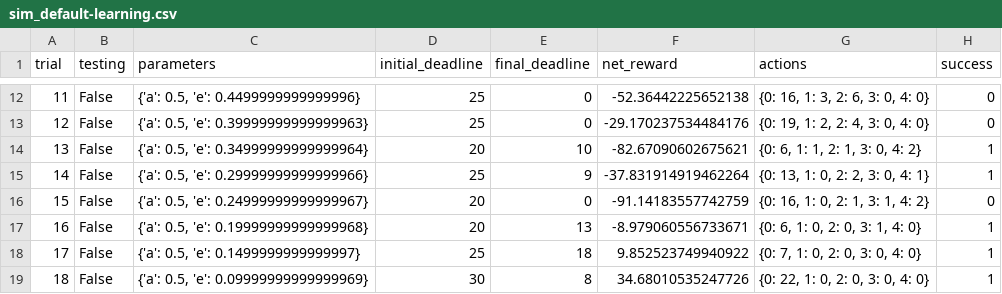
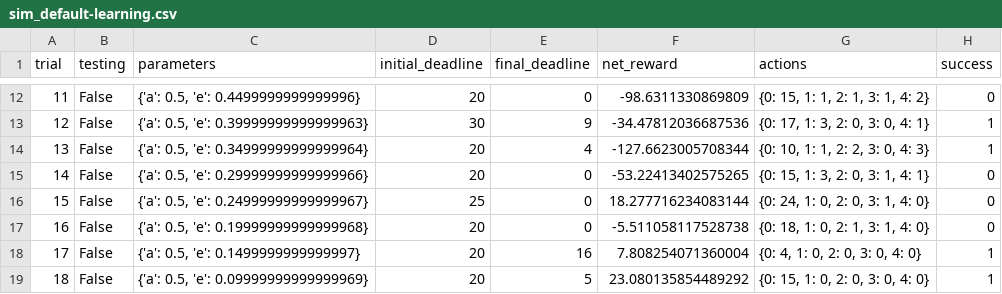
Before and after one commit to m-nagy/machine-learning, a CSV file: smartcab/logs/sim_default-learning.csv, drawn as a sheet; only a part is shown, gaps mark what is left out; the diff covers the shown part only.

```diff
--- a/smartcab/logs/sim_default-learning.csv
+++ b/smartcab/logs/sim_default-learning.csv
@@ -12,8 +12,8 @@ trial,testing,parameters,initial_deadline,final_deadline,net_reward,actions,succ
-11,False,"{'a': 0.5, 'e': 0.4499999999999996}",25,0,-52.36442225652138,"{0: 16, 1: 3, 2: 6, 3: 0, 4: 0}",0
-12,False,"{'a': 0.5, 'e': 0.39999999999999963}",25,0,-29.170237534484176,"{0: 19, 1: 2, 2: 4, 3: 0, 4: 0}",0
-13,False,"{'a': 0.5, 'e': 0.34999999999999964}",20,10,-82.67090602675621,"{0: 6, 1: 1, 2: 1, 3: 0, 4: 2}",1
-14,False,"{'a': 0.5, 'e': 0.29999999999999966}",25,9,-37.831914919462264,"{0: 13, 1: 0, 2: 2, 3: 0, 4: 1}",1
-15,False,"{'a': 0.5, 'e': 0.24999999999999967}",20,0,-91.14183557742759,"{0: 16, 1: 0, 2: 1, 3: 1, 4: 2}",0
-16,False,"{'a': 0.5, 'e': 0.19999999999999968}",20,13,-8.979060556733671,"{0: 6, 1: 0, 2: 0, 3: 1, 4: 0}",1
-17,False,"{'a': 0.5, 'e': 0.1499999999999997}",25,18,9.852523749940922,"{0: 7, 1: 0, 2: 0, 3: 0, 4: 0}",1
-18,False,"{'a': 0.5, 'e': 0.09999999999999969}",30,8,34.68010535247726,"{0: 22, 1: 0, 2: 0, 3: 0, 4: 0}",1
+11,False,"{'a': 0.5, 'e': 0.4499999999999996}",20,0,-98.6311330869809,"{0: 15, 1: 1, 2: 1, 3: 1, 4: 2}",0
+12,False,"{'a': 0.5, 'e': 0.39999999999999963}",30,9,-34.47812036687536,"{0: 17, 1: 3, 2: 0, 3: 0, 4: 1}",1
+13,False,"{'a': 0.5, 'e': 0.34999999999999964}",20,4,-127.6623005708344,"{0: 10, 1: 1, 2: 2, 3: 0, 4: 3}",1
+14,False,"{'a': 0.5, 'e': 0.29999999999999966}",20,0,-53.22413402575265,"{0: 15, 1: 3, 2: 0, 3: 1, 4: 1}",0
+15,False,"{'a': 0.5, 'e': 0.24999999999999967}",25,0,18.277716234083144,"{0: 24, 1: 0, 2: 0, 3: 1, 4: 0}",0
+16,False,"{'a': 0.5, 'e': 0.19999999999999968}",20,0,-5.511058117528738,"{0: 18, 1: 0, 2: 1, 3: 1, 4: 0}",0
+17,False,"{'a': 0.5, 'e': 0.1499999999999997}",20,16,7.808254071360004,"{0: 4, 1: 0, 2: 0, 3: 0, 4: 0}",1
+18,False,"{'a': 0.5, 'e': 0.09999999999999969}",20,5,23.080135854489292,"{0: 15, 1: 0, 2: 0, 3: 0, 4: 0}",1
```
Also changed, not shown: 78 edited cells elsewhere in this file, smartcab/logs/sim_improved-learning.csv, smartcab/logs/sim_no-learning.csv, 5 other files.
